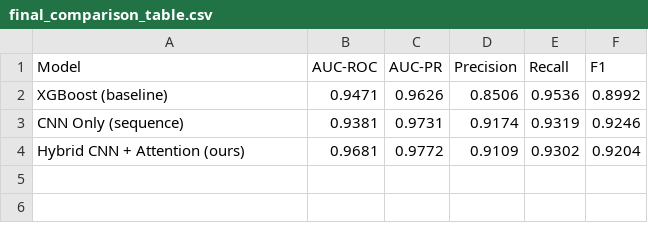
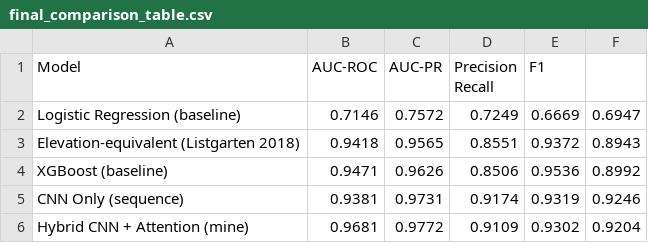
Before and after one commit to ivanadua/the-crispr-offtar-gator, a CSV file: final_comparison_table.csv, drawn as a sheet.

Commit message:
Update final_comparison_table.csv

```diff
--- a/final_comparison_table.csv
+++ b/final_comparison_table.csv
@@ -1,4 +1,6 @@
-Model,AUC-ROC,AUC-PR,Precision,Recall,F1
+Model,	AUC-ROC,	AUC-PR,	Precision	Recall,	F1
+Logistic Regression (baseline),0.7146,0.7572,	0.7249,0.6669,0.6947
+Elevation-equivalent (Listgarten 2018),0.9418,0.9565,0.8551,0.9372,0.8943
 XGBoost (baseline),0.9471,0.9626,0.8506,0.9536,0.8992
 CNN Only (sequence),0.9381,0.9731,0.9174,0.9319,0.9246
-Hybrid CNN + Attention (ours),0.9681,0.9772,0.9109,0.9302,0.9204
+Hybrid CNN + Attention (mine),0.9681,0.9772,0.9109,0.9302,0.9204
```
